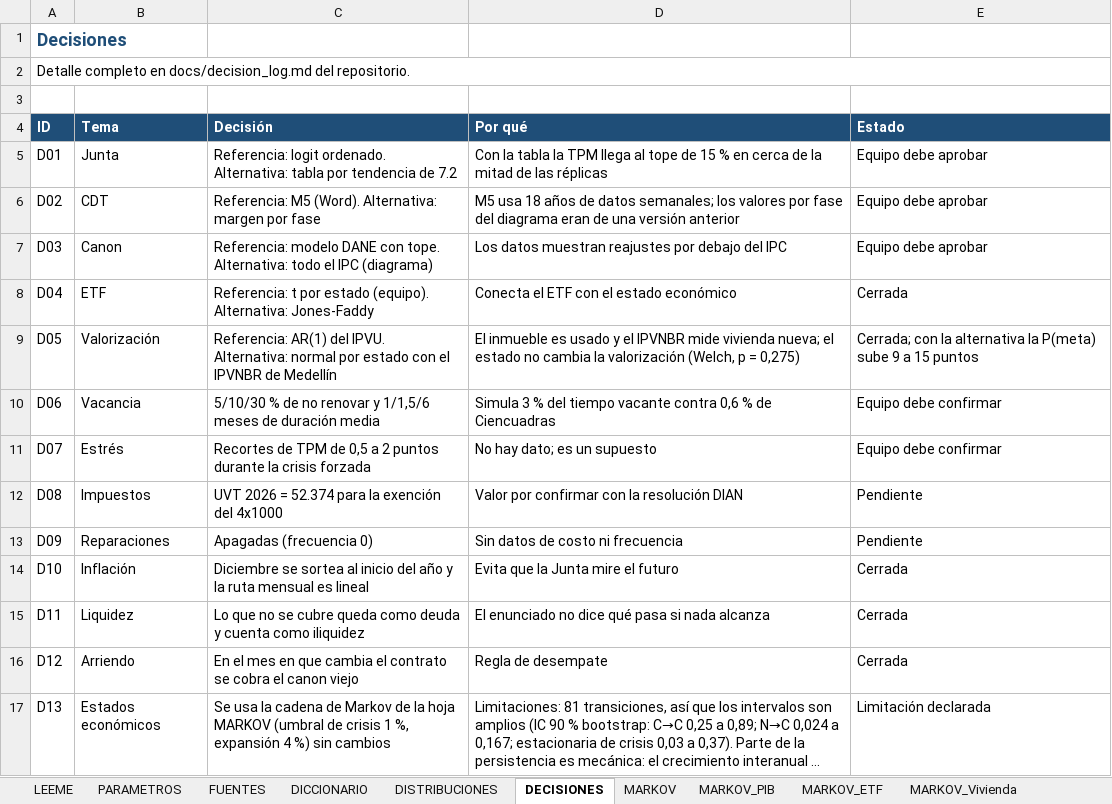
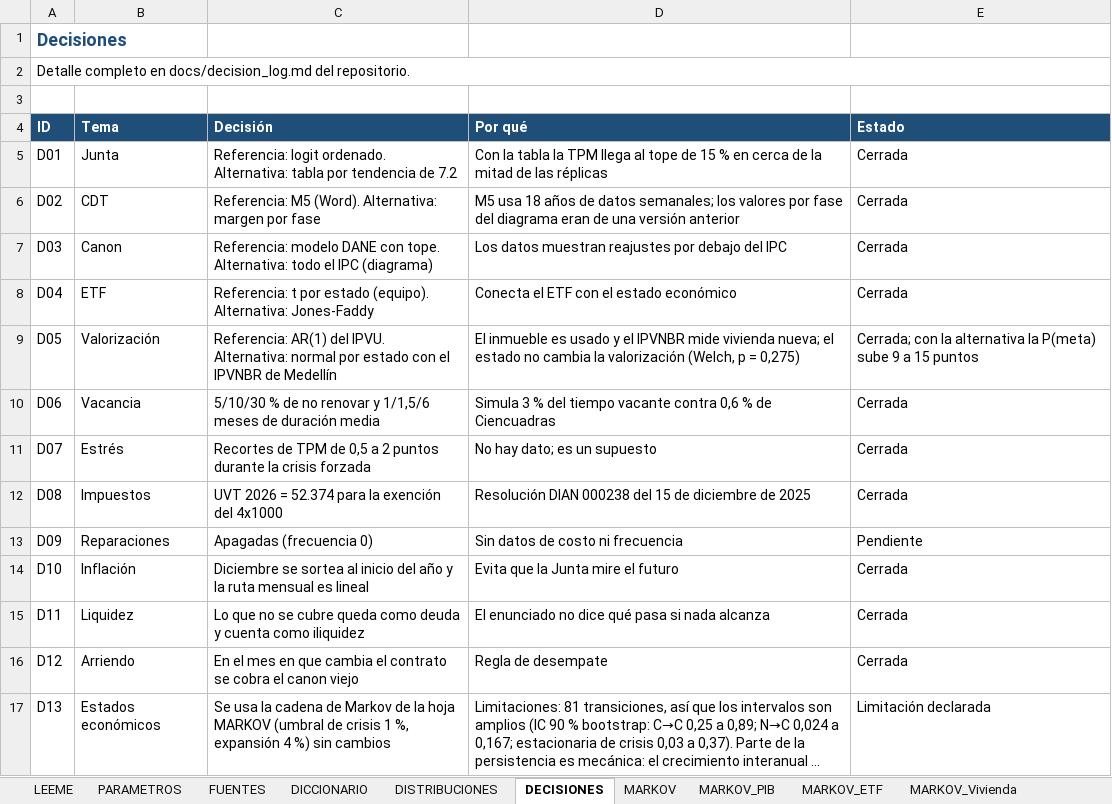
Before and after one commit to Samuek9/trabajo-final-simulacion, an Excel workbook: data/master_datos.xlsx, sheet DECISIONES, drawn as a sheet; long unchanged cells end in …; values as stored, in another font and other column widths than the file's, no borders; the diff names each change by its address in the sheet, - before the commit and + after, or states it on an @@ line.

```diff
--- a/data/master_datos.xlsx (sheet DECISIONES)
+++ b/data/master_datos.xlsx (sheet DECISIONES)
-E5:E7 (Estado): Equipo debe aprobar
+E5:E7 (Estado): Cerrada
-E10:E11 (Estado): Equipo debe confirmar
+E10:E11 (Estado): Cerrada
-D12 (Por qué): Valor por confirmar con la resolución DIAN
+D12 (Por qué): Resolución DIAN 000238 del 15 de diciembre de 2025
-E12 (Estado): Pendiente
+E12 (Estado): Cerrada
```
Also changed, not shown: sheet FUENTES, sheet PARAMETROS, charts or pictures, 15 other files.
